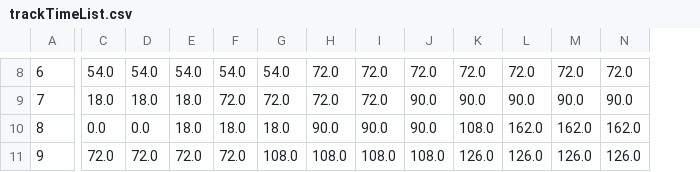
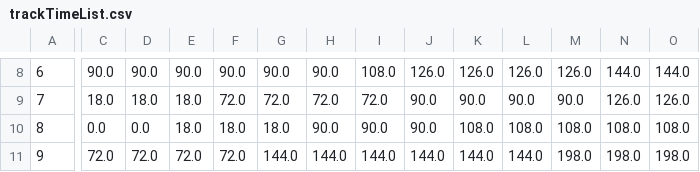
Before and after one commit to cloudmanyh/multi-target-surveillance, a CSV file: First_Come_First_Out_Random/track/trackTimeList.csv, drawn as a sheet; only a part is shown, gaps mark what is left out; the diff covers the shown part only; the diff names each change by its address in the sheet, - before the commit and + after, or states it on an @@ line.

```diff
--- a/First_Come_First_Out_Random/track/trackTimeList.csv
+++ b/First_Come_First_Out_Random/track/trackTimeList.csv
+column O, rows 8-11: 144.0 | 126.0 | 108.0 | 198.0
-C8: 54.0
+C8: 90.0
-D8: 54.0
+D8: 90.0
-E8: 54.0
+E8: 90.0
-F8: 54.0
+F8: 90.0
-G8: 54.0
+G8: 90.0
-H8: 72.0
+H8: 90.0
-I8: 72.0
+I8: 108.0
-J8: 72.0
+J8: 126.0
-K8: 72.0
+K8: 126.0
-L8: 72.0
+L8: 126.0
-M8: 72.0
+M8: 126.0
-N8: 72.0
+N8: 144.0
-N9: 90.0
+N9: 126.0
-L10: 162.0
+L10: 108.0
-M10: 162.0
+M10: 108.0
-N10: 162.0
+N10: 108.0
-G11: 108.0
+G11: 144.0
-H11: 108.0
+H11: 144.0
-I11: 108.0
+I11: 144.0
-J11: 108.0
+J11: 144.0
-K11: 126.0
+K11: 144.0
-L11: 126.0
+L11: 144.0
-M11: 126.0
+M11: 198.0
-N11: 126.0
+N11: 198.0
```
Also changed, not shown: 22 edited cells elsewhere in this file, First_Come_First_Out_Random/energy/Statistics.csv, First_Come_First_Out_Random/energy/energyList.csv, 31 other files.
